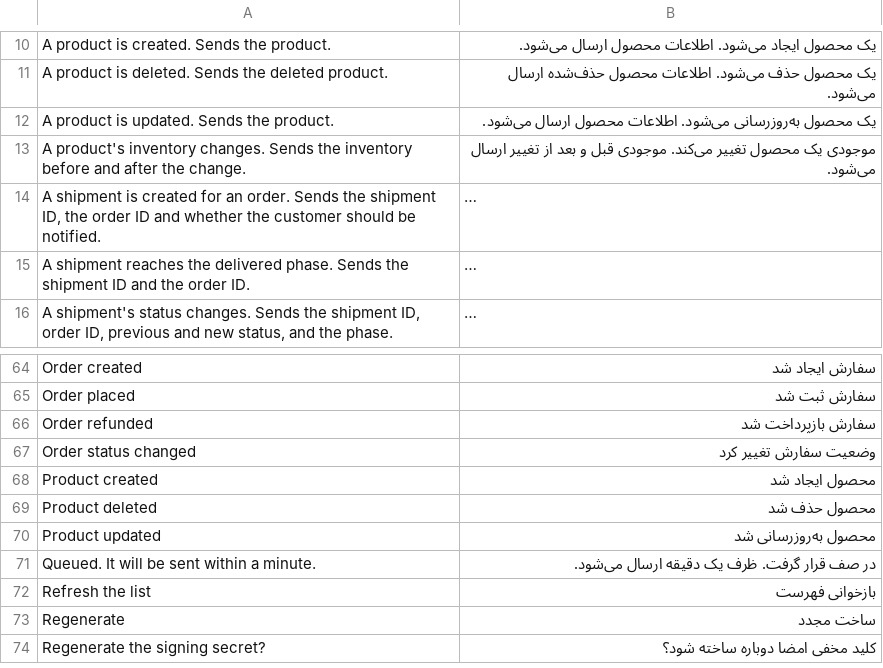
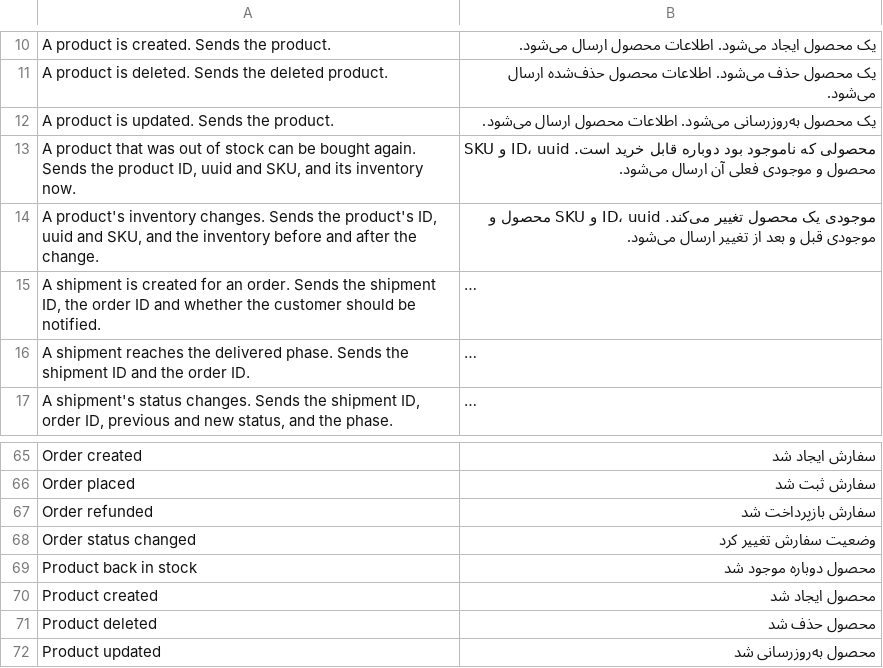
Before and after one commit to evershopcommerce/evershop, a CSV file: translations/fa/webhook.csv, drawn as a sheet; only a part is shown, gaps mark what is left out; the shorter side is filled out with more unchanged rows; long unchanged cells end in …; removed rows and columns are numbered as before the commit, all else as after; the diff names each change by its address in the sheet, - before the commit and + after, or states it on an @@ line.

```diff
--- a/translations/fa/webhook.csv
+++ b/translations/fa/webhook.csv
-row 13: A product's inventory changes. Sends the inventory before and after the change. | موجودی یک محصول تغییر می‌کند. موجودی قبل و بعد از تغییر ارسال می‌شود.
+row 13: A product that was out of stock can be bought again. Sends the product ID, uuid and SKU, and its inventory now. | محصولی که ناموجود بود دوباره قابل خرید است. ID، uuid و SKU محصول و موجودی فعلی آن ارسال می‌شود.
+row 14: A product's inventory changes. Sends the product's ID, uuid and SKU, and the inventory before and after the change. | موجودی یک محصول تغییر می‌کند. ID، uuid و SKU محصول و موجودی قبل و بعد از تغییر ارسال می‌شود.
+row 69: Product back in stock | محصول دوباره موجود شد
```
Also changed, not shown: translations/el/webhook.csv, translations/mn/webhook.csv, 19 other files.
